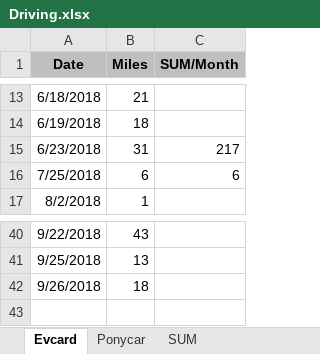
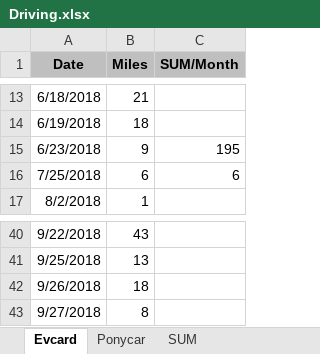
Before and after one commit to pure-study/misc, an Excel workbook: src/main/resources/Driving.xlsx, sheet Evcard, drawn as a sheet; only a part is shown, gaps mark what is left out; values as stored, in another font and other column widths than the file's, no borders; the diff names each change by its address in the sheet, - before the commit and + after, or states it on an @@ line.

Commit message:
tag

```diff
--- a/src/main/resources/Driving.xlsx (sheet Evcard)
+++ b/src/main/resources/Driving.xlsx (sheet Evcard)
-B15 (Miles): 31
+B15 (Miles): 9
-C15 (SUM/Month): 217
+C15 (SUM/Month): 195
+row 43: 9/27/2018 | 8
```
Also changed, not shown: sheet SUM.
